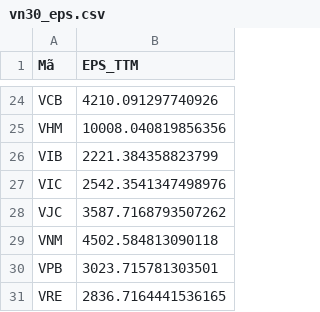
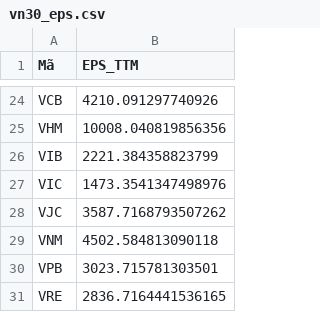
Before and after one commit to cuocsongthinhvuong8868-sketch/VN30COE, a CSV file: vn30_eps.csv, drawn as a sheet; only a part is shown, gaps mark what is left out.

```diff
--- a/vn30_eps.csv
+++ b/vn30_eps.csv
@@ -26,3 +26,3 @@ VHM,10008.040819856356
 VIB,2221.384358823799
-VIC,2542.3541347498976
+VIC,1473.3541347498976
 VJC,3587.7168793507262
```
